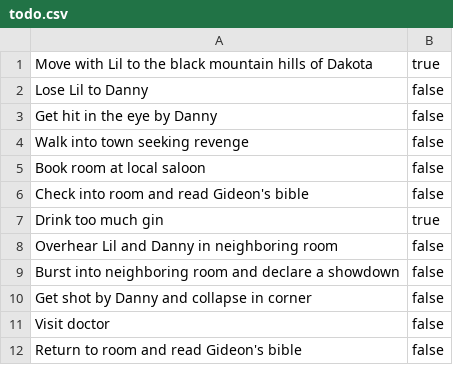
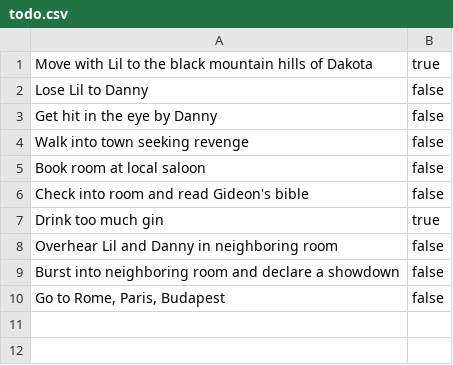
Before and after one commit to christina-taggart/ruby-todos, a CSV file: source/todo.csv, drawn as a sheet.

Commit message:
release 2: is done, humanizes to do list, buy this ish google

```diff
--- a/source/todo.csv
+++ b/source/todo.csv
@@ -9,4 +9,2 @@ Overhear Lil and Danny in neighboring room,false
 Burst into neighboring room and declare a showdown,false
-Get shot by Danny and collapse in corner,false
-Visit doctor,false
-Return to room and read Gideon's bible,false
+"Go to Rome, Paris, Budapest",false
```
Also changed, not shown: 1 other file.
